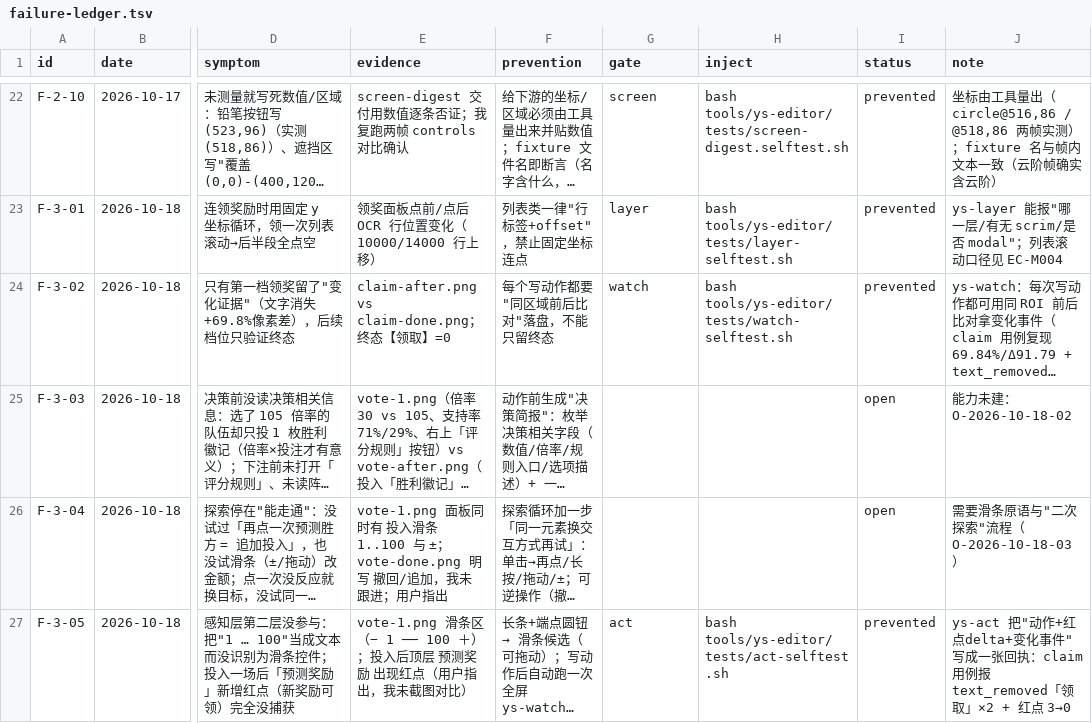
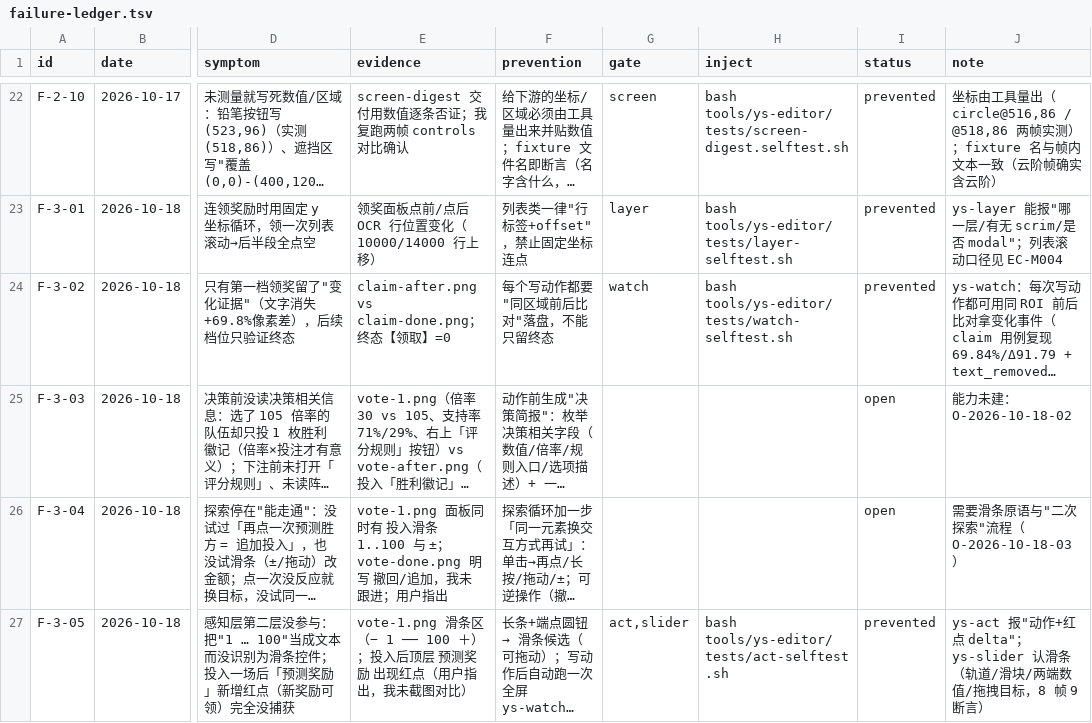
Before and after one commit to TheTouYu/genshin-ts, a TSV file: docs/maintenance/failure-ledger.tsv, drawn as a sheet; only a part is shown, gaps mark what is left out; long unchanged cells end in …; the diff names each change by its address in the sheet, - before the commit and + after, or states it on an @@ line.

```diff
--- a/docs/maintenance/failure-ledger.tsv
+++ b/docs/maintenance/failure-ledger.tsv
-G27 (gate): act
+G27 (gate): act,slider
-J27 (note): ys-act 把"动作+红点delta+变化事件"写成一张回执：claim 用例报 text_removed「领取」×2 + 红点 3→0
+J27 (note): ys-act 报"动作+红点 delta"；ys-slider 认滑条（轨道/滑块/两端数值/拖拽目标，8 帧 9 断言）
```
Also changed, not shown: tools/failure-ledger.gates.tsv, 3 other files.
